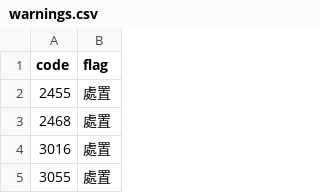
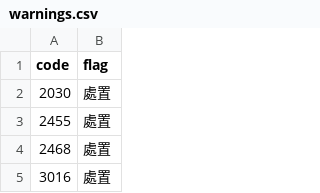
Before and after one commit to carsonlin33-arch/tw-stock-screener, a CSV file: data/extras/warnings.csv, drawn as a sheet; only a part is shown; the shorter side is filled out with more unchanged rows; the diff covers the shown part only.

```diff
--- a/data/extras/warnings.csv
+++ b/data/extras/warnings.csv
@@ -1,2 +1,3 @@
 code,flag
+2030,處置
 2455,處置
```
Also changed, not shown: 7 removed rows and 9 edited cells elsewhere in this file, data/extras/breadth.csv, data/extras/exdiv.csv, 20 other files.
